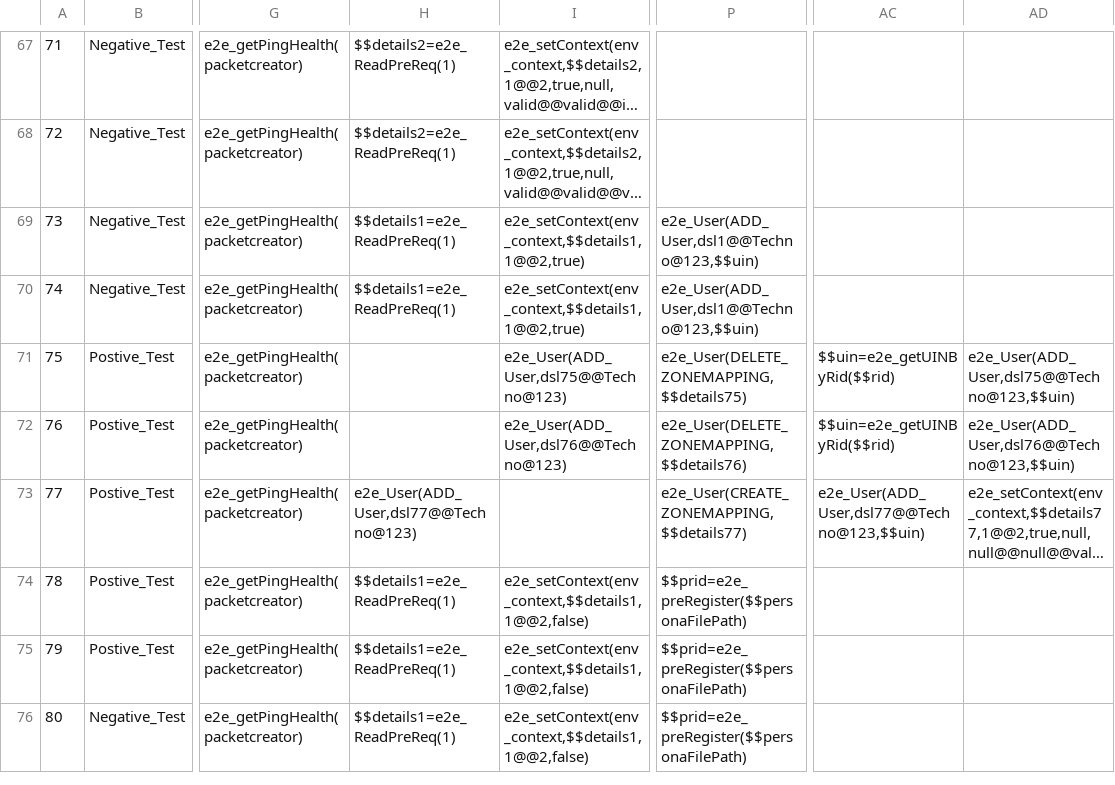
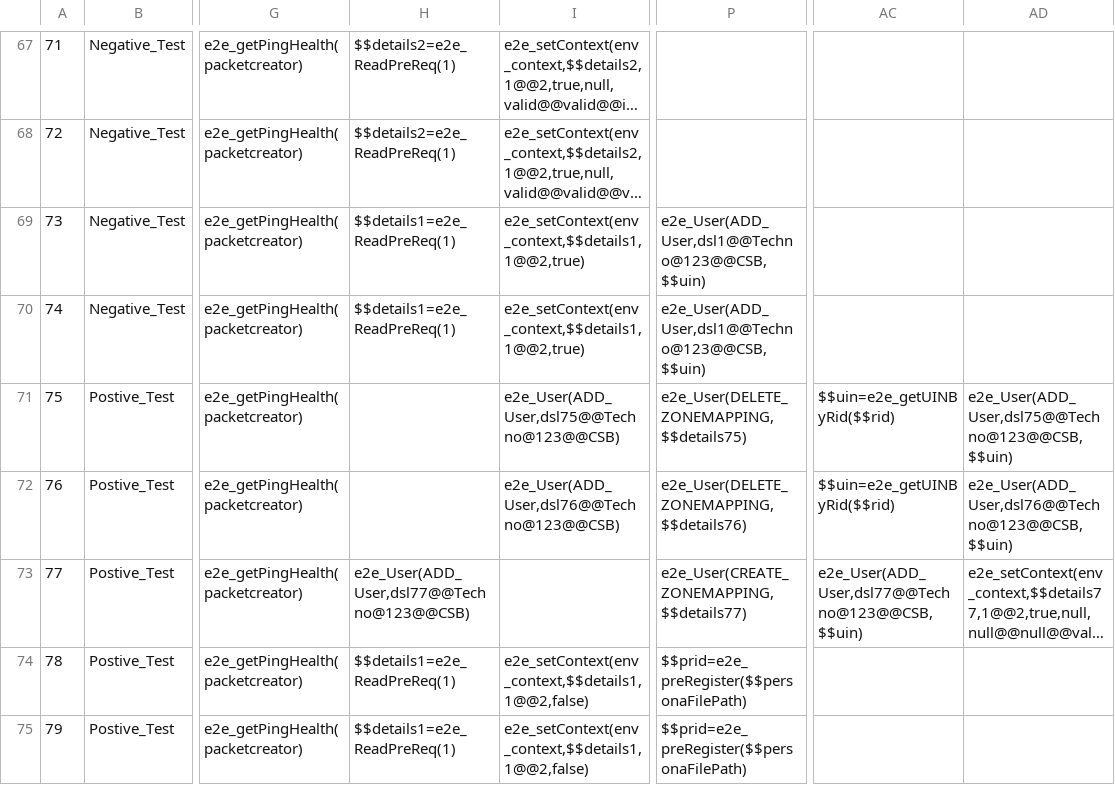
Before and after one commit to mosip/mosip-automation-tests, a CSV file: mosip-acceptance-tests/ivv-orchestrator/src/main/resources/local/scenarios/scenarios-full-api-internal.env.csv, drawn as a sheet; only a part is shown, gaps mark what is left out; the shorter side is filled out with more unchanged rows; long unchanged cells end in …; the diff covers the shown part only; the diff names each change by its address in the sheet, - before the commit and + after, or states it on an @@ line.

```diff
--- a/mosip-acceptance-tests/ivv-orchestrator/src/main/resources/local/scenarios/scenarios-full-api-internal.env.csv
+++ b/mosip-acceptance-tests/ivv-orchestrator/src/main/resources/local/scenarios/scenarios-full-api-internal.env.csv
-P69:P70: e2e_User(ADD_User,dsl1@@Techno@123,$$uin)
+P69:P70: e2e_User(ADD_User,dsl1@@Techno@123@@CSB,$$uin)
-I71: e2e_User(ADD_User,dsl75@@Techno@123)
+I71: e2e_User(ADD_User,dsl75@@Techno@123@@CSB)
-AD71: e2e_User(ADD_User,dsl75@@Techno@123,$$uin)
+AD71: e2e_User(ADD_User,dsl75@@Techno@123@@CSB,$$uin)
-I72: e2e_User(ADD_User,dsl76@@Techno@123)
+I72: e2e_User(ADD_User,dsl76@@Techno@123@@CSB)
-AD72: e2e_User(ADD_User,dsl76@@Techno@123,$$uin)
+AD72: e2e_User(ADD_User,dsl76@@Techno@123@@CSB,$$uin)
-H73: e2e_User(ADD_User,dsl77@@Techno@123)
+H73: e2e_User(ADD_User,dsl77@@Techno@123@@CSB)
-AC73: e2e_User(ADD_User,dsl77@@Techno@123,$$uin)
+AC73: e2e_User(ADD_User,dsl77@@Techno@123@@CSB,$$uin)
```
Also changed, not shown: 151 edited cells elsewhere in this file, mosip-acceptance-tests/ivv-orchestrator/src/main/resources/local/scenarios/scenarios-sanity-api-internal.env.csv, 11 other files.
